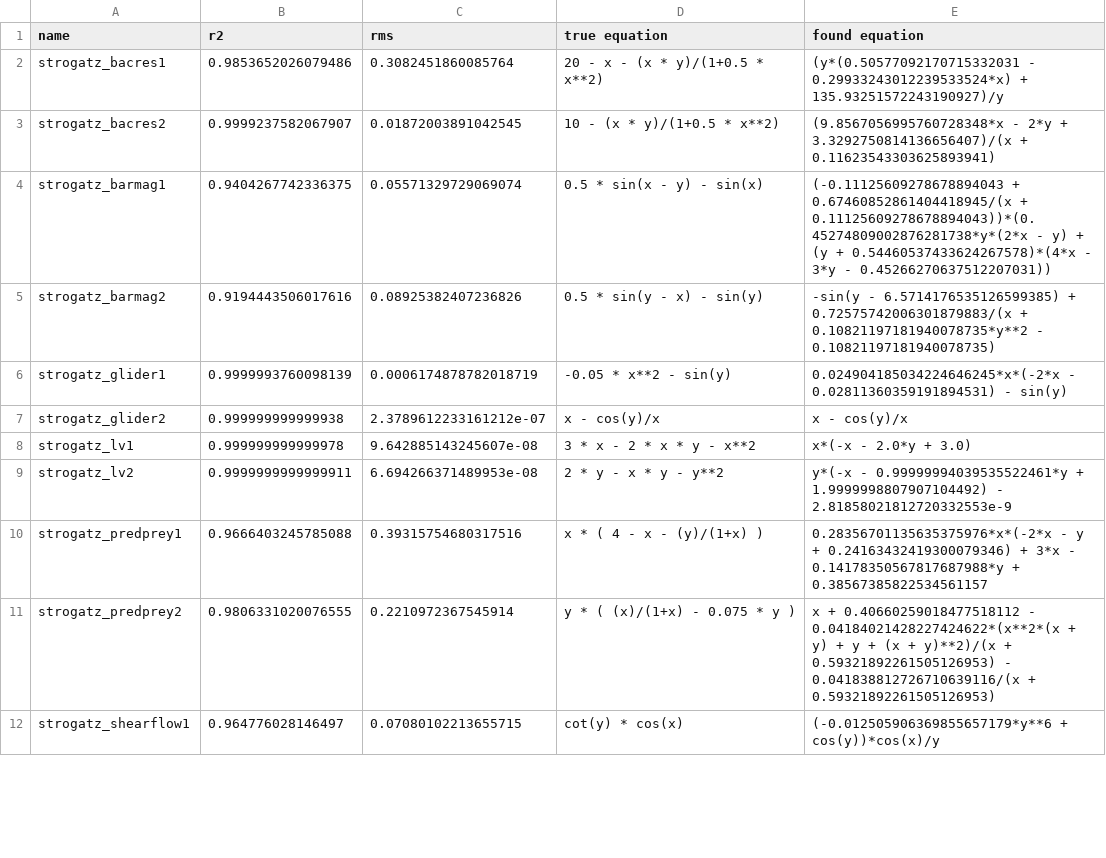
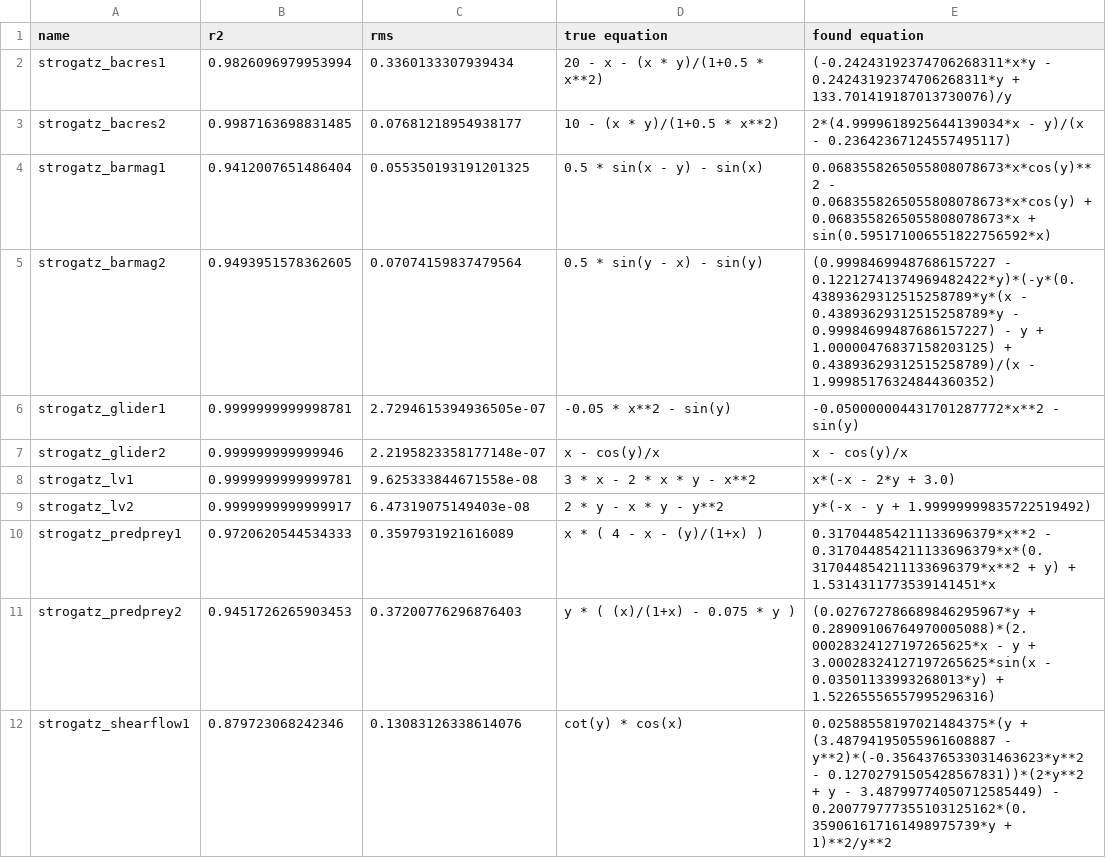
Before and after one commit to janoPig/HROCH, a CSV file: ci-test/results/strogatz_win.csv, drawn as a sheet; only a part is shown; the diff covers the shown part only.

Commit message:
Commit from GitHub Actions (Strogatz - windows)

```diff
--- a/ci-test/results/strogatz_win.csv
+++ b/ci-test/results/strogatz_win.csv
@@ -1,12 +1,12 @@
 name,r2,rms,true equation,found equation
-strogatz_bacres1,0.9853652026079486,0.3082451860085764, 20 - x - (x * y)/(1+0.5 * x**2),(y*(0.50577092170715332031 - 0.29933243012239533524*x) + 135.93251572243190927)/y
-strogatz_bacres2,0.9999237582067907,0.01872003891042545, 10 - (x * y)/(1+0.5 * x**2),(9.8567056995760728348*x - 2*y + 3.3292750814136656407)/(x + 0.11623543303625893941)
-strogatz_barmag1,0.9404267742336375,0.05571329729069074, 0.5 * sin(x - y) - sin(x),(-0.11125609278678894043 + 0.67460852861404418945/(x + 0.11125609278678894043))*(0.45274809002876281738*y*(2*x - y) + (y + 0.54460537433624267578)*(4*x - 3*y - 0.45266270637512207031))
-strogatz_barmag2,0.9194443506017616,0.08925382407236826, 0.5 * sin(y - x) - sin(y),-sin(y - 6.5714176535126599385) + 0.72575742006301879883/(x + 0.10821197181940078735*y**2 - 0.10821197181940078735)
-strogatz_glider1,0.9999993760098139,0.0006174878782018719, -0.05 * x**2 - sin(y),0.024904185034224646245*x*(-2*x - 0.02811360359191894531) - sin(y)
-strogatz_glider2,0.999999999999938,2.3789612233161212e-07, x - cos(y)/x,x - cos(y)/x
-strogatz_lv1,0.999999999999978,9.642885143245607e-08, 3  * x - 2  * x * y - x**2,x*(-x - 2.0*y + 3.0)
-strogatz_lv2,0.9999999999999911,6.694266371489953e-08, 2 * y - x * y - y**2,y*(-x - 0.99999994039535522461*y + 1.9999998807907104492) - 2.81858021812720332553e-9
-strogatz_predprey1,0.9666403245785088,0.39315754680317516, x  * ( 4 - x - (y)/(1+x) ),0.28356701135635375976*x*(-2*x - y + 0.24163432419300079346) + 3*x - 0.14178350567817687988*y + 0.38567385822534561157
-strogatz_predprey2,0.9806331020076555,0.2210972367545914, y * ( (x)/(1+x) - 0.075 * y ),x + 0.40660259018477518112 - 0.04184021428227424622*(x**2*(x + y) + y + (x + y)**2)/(x + 0.59321892261505126953) - 0.041838812726710639116/(x + 0.59321892261505126953)
-strogatz_shearflow1,0.964776028146497,0.07080102213655715, cot(y) * cos(x),(-0.012505906369855657179*y**6 + cos(y))*cos(x)/y
+strogatz_bacres1,0.9826096979953994,0.3360133307939434, 20 - x - (x * y)/(1+0.5 * x**2),(-0.24243192374706268311*x*y - 0.24243192374706268311*y + 133.701419187013730076)/y
+strogatz_bacres2,0.9987163698831485,0.07681218954938177, 10 - (x * y)/(1+0.5 * x**2),2*(4.9999618925644139034*x - y)/(x - 0.23642367124557495117)
+strogatz_barmag1,0.9412007651486404,0.055350193191201325, 0.5 * sin(x - y) - sin(x),0.0683558265055808078673*x*cos(y)**2 - 0.0683558265055808078673*x*cos(y) + 0.0683558265055808078673*x + sin(0.595171006551822756592*x)
+strogatz_barmag2,0.9493951578362605,0.07074159837479564, 0.5 * sin(y - x) - sin(y),(0.99984699487686157227 - 0.12212741374969482422*y)*(-y*(0.43893629312515258789*y*(x - 0.43893629312515258789*y - 0.99984699487686157227) - y + 1.00000476837158203125) + 0.43893629312515258789)/(x - 1.99985176324844360352)
+strogatz_glider1,0.9999999999998781,2.7294615394936505e-07, -0.05 * x**2 - sin(y),-0.050000004431701287772*x**2 - sin(y)
+strogatz_glider2,0.999999999999946,2.2195823358177148e-07, x - cos(y)/x,x - cos(y)/x
+strogatz_lv1,0.9999999999999781,9.625333844671558e-08, 3  * x - 2  * x * y - x**2,x*(-x - 2*y + 3.0)
+strogatz_lv2,0.9999999999999917,6.47319075149403e-08, 2 * y - x * y - y**2,y*(-x - y + 1.99999999835722519492)
+strogatz_predprey1,0.9720620544534333,0.3597931921616089, x  * ( 4 - x - (y)/(1+x) ),0.317044854211133696379*x**2 - 0.317044854211133696379*x*(0.317044854211133696379*x**2 + y) + 1.5314311773539141451*x
+strogatz_predprey2,0.9451726265903453,0.37200776296876403, y * ( (x)/(1+x) - 0.075 * y ),(0.027672786689846295967*y + 0.28909106764970005088)*(2.00028324127197265625*x - y + 3.00028324127197265625*sin(x - 0.03501133993268013*y) + 1.52265556557995296316)
+strogatz_shearflow1,0.879723068242346,0.13083126338614076, cot(y) * cos(x),0.02588558197021484375*(y + (3.48794195055961608887 - y**2)*(-0.3564376533031463623*y**2 - 0.12702791505428567831))*(2*y**2 + y - 3.48799774050712585449) - 0.200779777355103125162*(0.359061617161498975739*y + 1)**2/y**2
```
Also changed, not shown: 9 edited cells elsewhere in this file.
